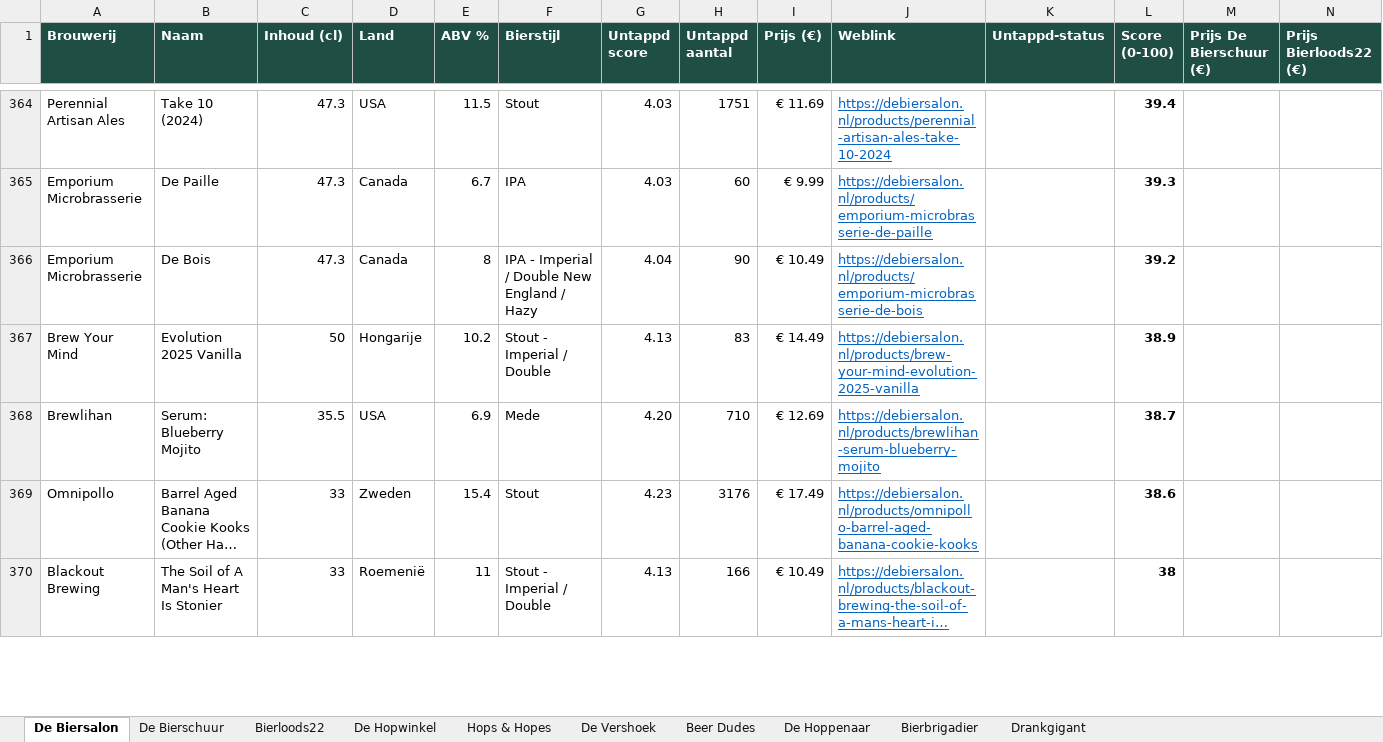
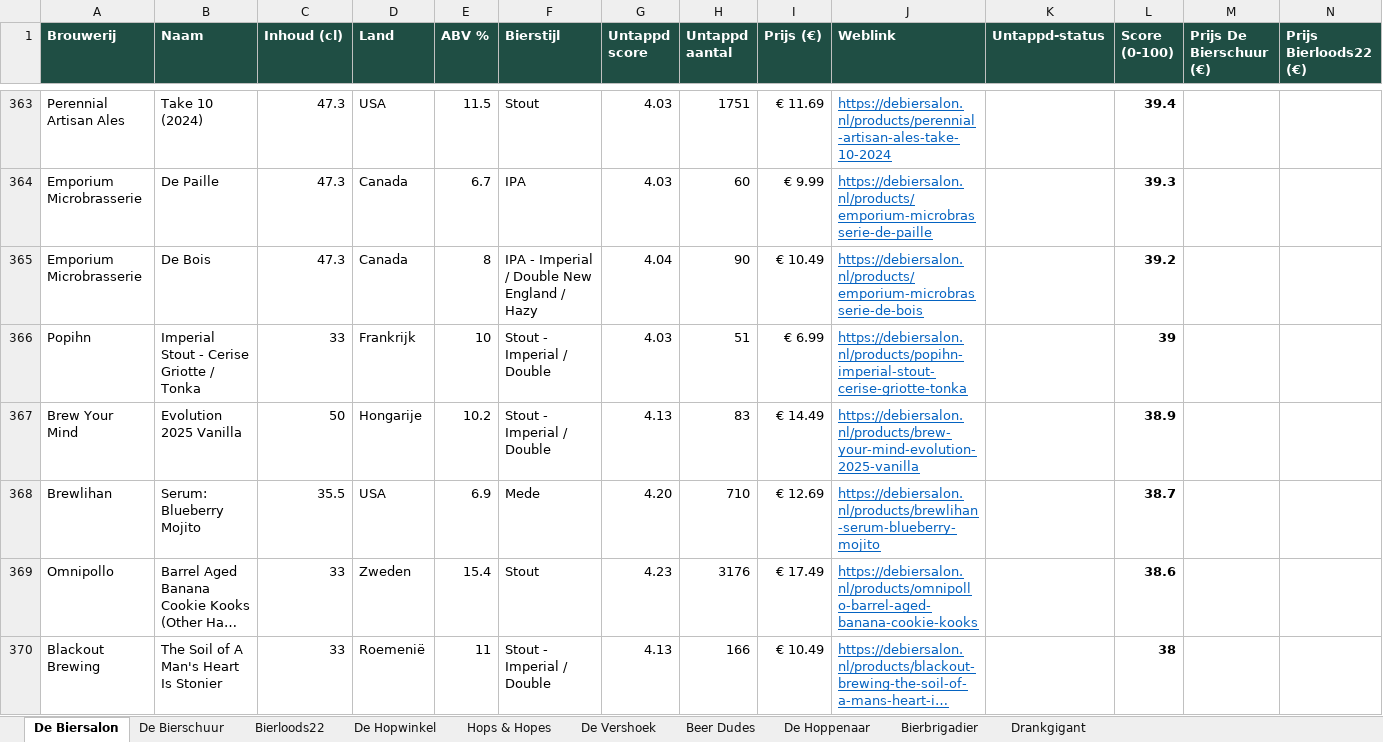
Before and after one commit to RdG-Bier/DeBierScraper, an Excel workbook: docs/bieroverzicht.xlsx, sheet De Biersalon, drawn as a sheet; only a part is shown, gaps mark what is left out; long unchanged cells end in …; values as stored, in another font and other column widths than the file's, no borders; conditional formats not drawn; rows hold the shown columns only; the diff covers the shown part only; the diff names each change by its address in the sheet, - before the commit and + after, or states it on an @@ line.

```diff
--- a/docs/bieroverzicht.xlsx (sheet De Biersalon)
+++ b/docs/bieroverzicht.xlsx (sheet De Biersalon)
+row 366: Popihn | Imperial Stout - Cerise Griotte / Tonka | 33 | Frankrijk | 10 | Stout - Imperial / Double | 4.03 | 51 | € 6.99 | https://debiersalon.nl/products/popihn-imperial-stout-cerise-griotte-tonka |  | 39
```
Also changed, not shown: 3 added rows, 7 removed rows and 3 edited cells elsewhere in this sheet, sheet Hops & Hopes, sheet De Hopwinkel, sheet De Vershoek, sheet De Hoppenaar, sheet Drankgigant, sheet Bierbrigadier, 2 more sheets, 24 other files.
